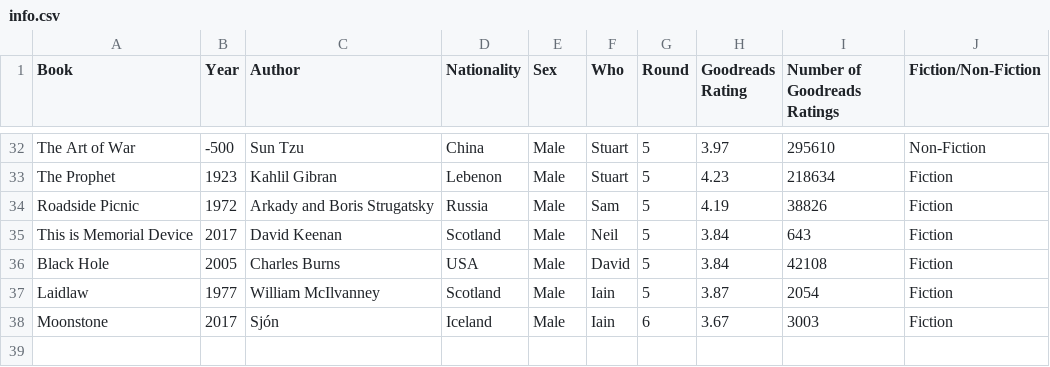
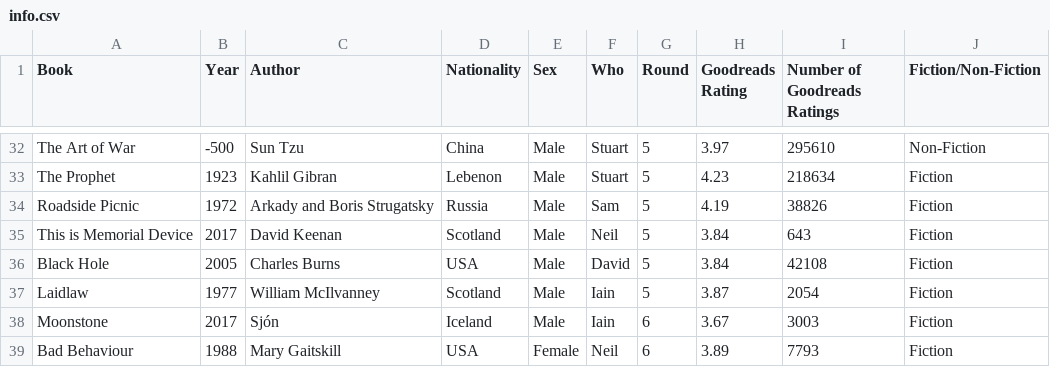
Before and after one commit to arm61/book_club, a CSV file: info.csv, drawn as a sheet; only a part is shown, gaps mark what is left out; the diff names each change by its address in the sheet, - before the commit and + after, or states it on an @@ line.

Commit message:
Update info.csv

```diff
--- a/info.csv
+++ b/info.csv
+row 39: Bad Behaviour | 1988 | Mary Gaitskill | USA | Female | Neil | 6 | 3.89 | 7793 | Fiction
```
